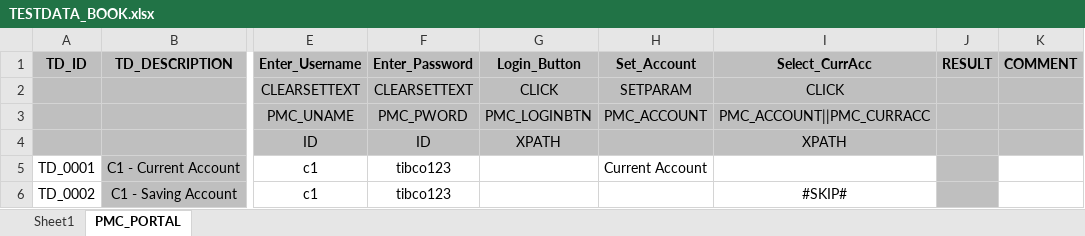
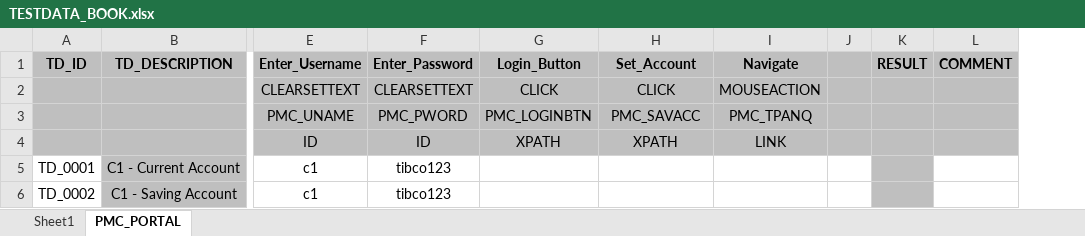
Before and after one commit to batrasarang1/Automation-FrameWork, an Excel workbook: src/main/java/com/qa/hs/keyword/scenarios/TESTDATA_BOOK.xlsx, sheet PMC_PORTAL, drawn as a sheet; only a part is shown, gaps mark what is left out; values as stored, in another font and other column widths than the file's, no borders; removed rows and columns are numbered as before the commit, all else as after; the diff names each change by its address in the sheet, - before the commit and + after, or states it on an @@ line.

Commit message:
MouseHover updated

```diff
--- a/src/main/java/com/qa/hs/keyword/scenarios/TESTDATA_BOOK.xlsx (sheet PMC_PORTAL)
+++ b/src/main/java/com/qa/hs/keyword/scenarios/TESTDATA_BOOK.xlsx (sheet PMC_PORTAL)
-column I (Select_CurrAcc), rows 2-6: CLICK | PMC_ACCOUNT||PMC_CURRACC | XPATH |  | #SKIP#
+column I (Navigate), rows 2-4: MOUSEACTION | PMC_TPANQ | LINK
+column J, empty
-H2 (Set_Account): SETPARAM
+H2 (Set_Account): CLICK
-H3 (Set_Account): PMC_ACCOUNT
+H3 (Set_Account): PMC_SAVACC
-H4 (Set_Account): (empty)
+H4 (Set_Account): XPATH
-H5 (Set_Account): Current Account
+H5 (Set_Account): (empty)
```
Also changed, not shown: 2 other files.
